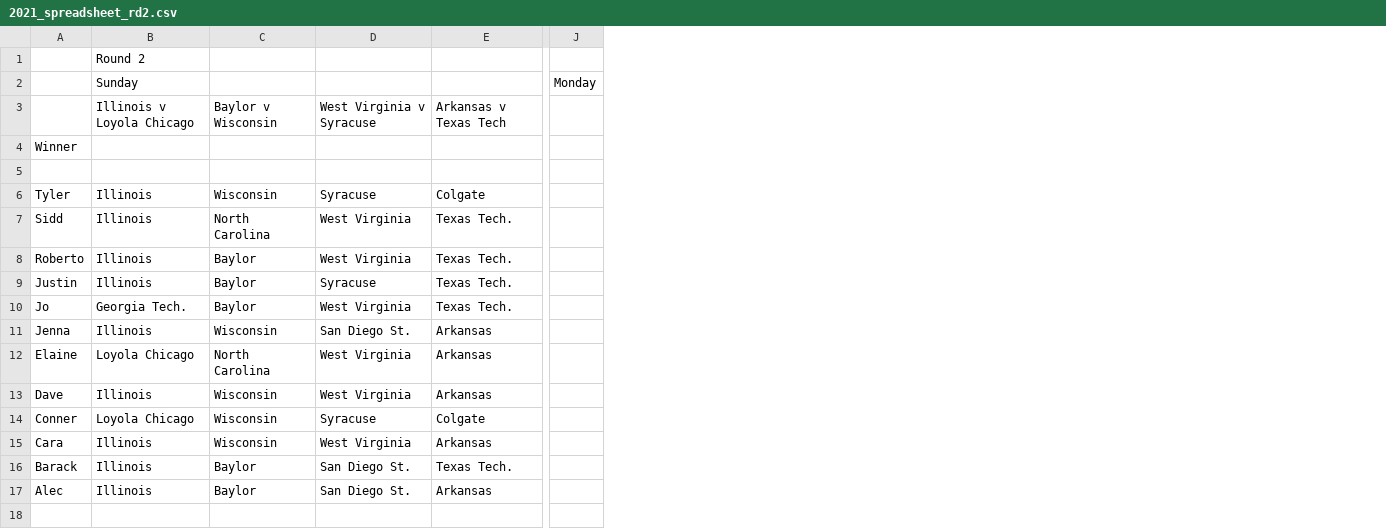
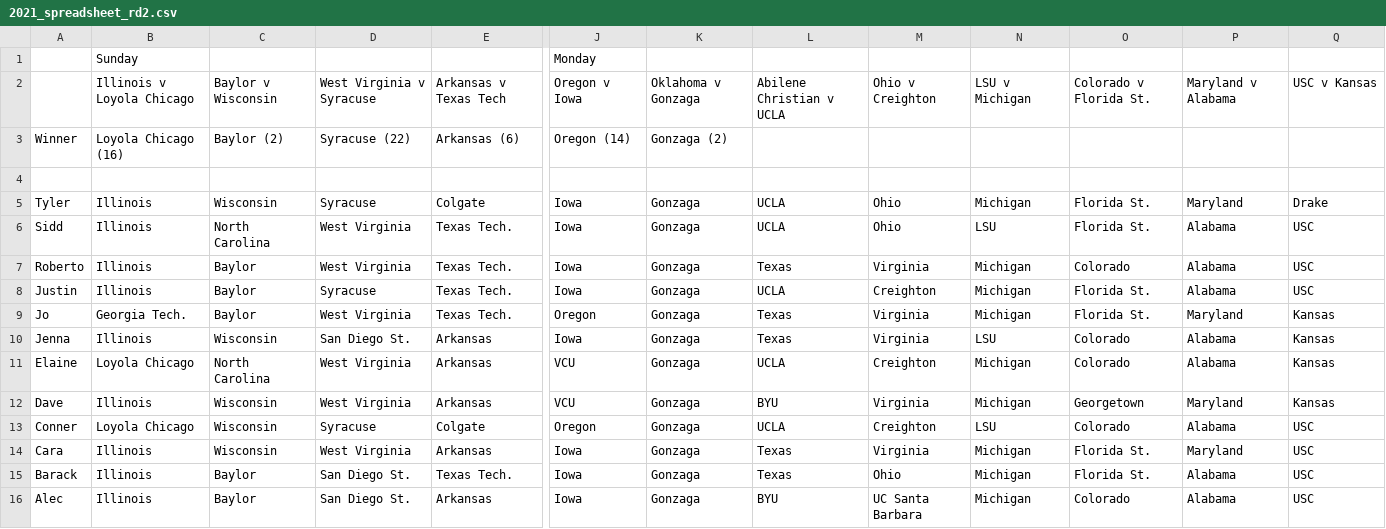
Before and after one commit to rjavila/NCAA_bball_tournament, a CSV file: data/2021_spreadsheet_rd2.csv, drawn as a sheet; only a part is shown, gaps mark what is left out; removed rows and columns are numbered as before the commit, all else as after; rows hold the shown columns only; the diff covers the shown part only; the diff names each change by its address in the sheet, - before the commit and + after, or states it on an @@ line.

```diff
--- a/data/2021_spreadsheet_rd2.csv
+++ b/data/2021_spreadsheet_rd2.csv
-column J, row 2: Monday
+column J, rows 1-16: Monday | Oregon v Iowa | Oregon (14) |  | Iowa | Iowa | Iowa | Iowa | Oregon | Iowa | VCU | VCU | Oregon | Iowa | Iowa | Iowa
+column K, rows 2-16: Oklahoma v Gonzaga | Gonzaga (2) |  | Gonzaga | Gonzaga | Gonzaga | Gonzaga | Gonzaga | Gonzaga | Gonzaga | Gonzaga | Gonzaga | Gonzaga | Gonzaga | Gonzaga
+column L, rows 2-16: Abilene Christian v UCLA |  |  | UCLA | UCLA | Texas | UCLA | Texas | Texas | UCLA | BYU | UCLA | Texas | Texas | BYU
+column M, rows 2-16: Ohio v Creighton |  |  | Ohio | Ohio | Virginia | Creighton | Virginia | Virginia | Creighton | Virginia | Creighton | Virginia | Ohio | UC Santa Barbara
+column N, rows 2-16: LSU v Michigan |  |  | Michigan | LSU | Michigan | Michigan | Michigan | LSU | Michigan | Michigan | LSU | Michigan | Michigan | Michigan
+column O, rows 2-16: Colorado v Florida St. |  |  | Florida St. | Florida St. | Colorado | Florida St. | Florida St. | Colorado | Colorado | Georgetown | Colorado | Florida St. | Florida St. | Colorado
+column P, rows 2-16: Maryland v Alabama |  |  | Maryland | Alabama | Alabama | Alabama | Maryland | Alabama | Alabama | Maryland | Alabama | Maryland | Alabama | Alabama
+column Q, rows 2-16: USC v Kansas |  |  | Drake | USC | USC | USC | Kansas | Kansas | Kansas | Kansas | USC | USC | USC | USC
-row 1:  | Round 2
-B3: (empty)
+B3: Loyola Chicago (16)
-C3: (empty)
+C3: Baylor (2)
-D3: (empty)
+D3: Syracuse (22)
-E3: (empty)
+E3: Arkansas (6)
```
Also changed, not shown: 4 edited cells elsewhere in this file, data/2021_spreadsheet_rd1.csv, 2 other files.
